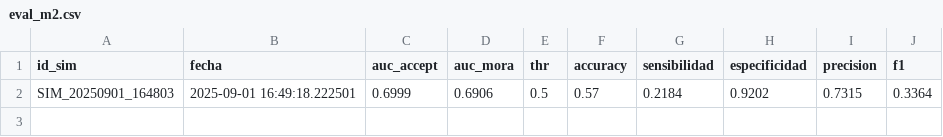
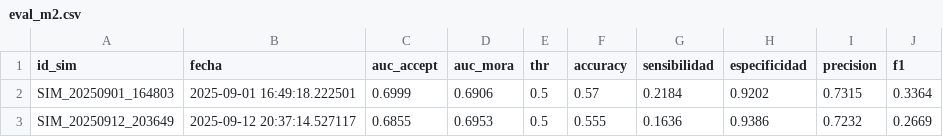
Before and after one commit to JohnnyLinares77/data-mining-learning-project, a CSV file: data/eval_m2.csv, drawn as a sheet.

```diff
--- a/data/eval_m2.csv
+++ b/data/eval_m2.csv
@@ -2 +2,2 @@
 "SIM_20250901_164803","2025-09-01 16:49:18.222501",0.6999,0.6906,0.5,0.57,0.2184,0.9202,0.7315,0.3364
+"SIM_20250912_203649","2025-09-12 20:37:14.527117",0.6855,0.6953,0.5,0.555,0.1636,0.9386,0.7232,0.2669
```
Also changed, not shown: 3 other files.
